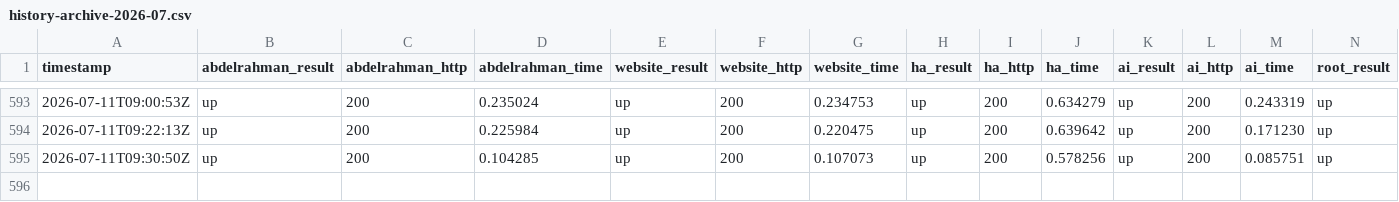
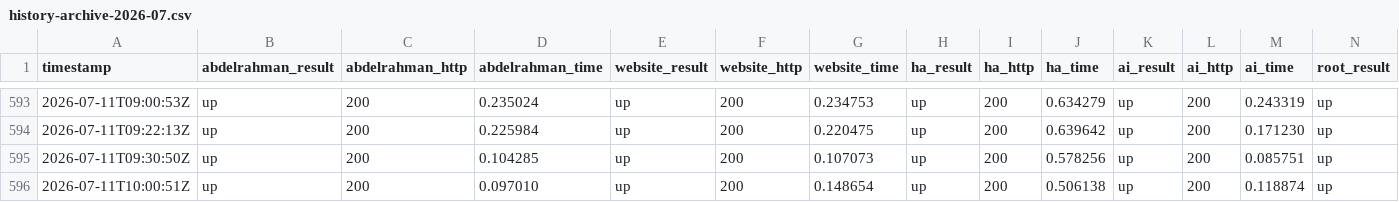
Before and after one commit to Abdelrahman-Ezzat-G/QuNeva-Status, a CSV file: data/history-archive-2026-07.csv, drawn as a sheet; only a part is shown, gaps mark what is left out; rows hold the shown columns only; the diff names each change by its address in the sheet, - before the commit and + after, or states it on an @@ line.

```diff
--- a/data/history-archive-2026-07.csv
+++ b/data/history-archive-2026-07.csv
+row 596: 2026-07-11T10:00:51Z | up | 200 | 0.097010 | up | 200 | 0.148654 | up | 200 | 0.506138 | up | 200 | 0.118874 | up
```
Also changed, not shown: data/history.csv, 2 other files.
